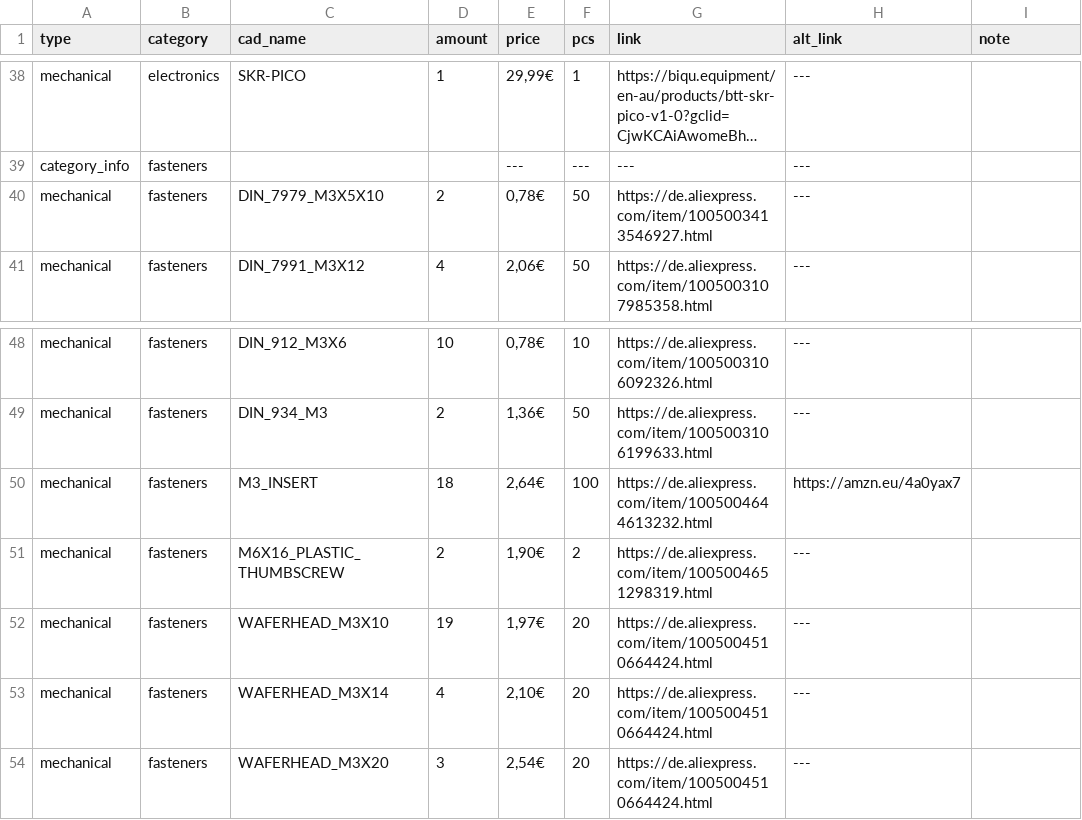
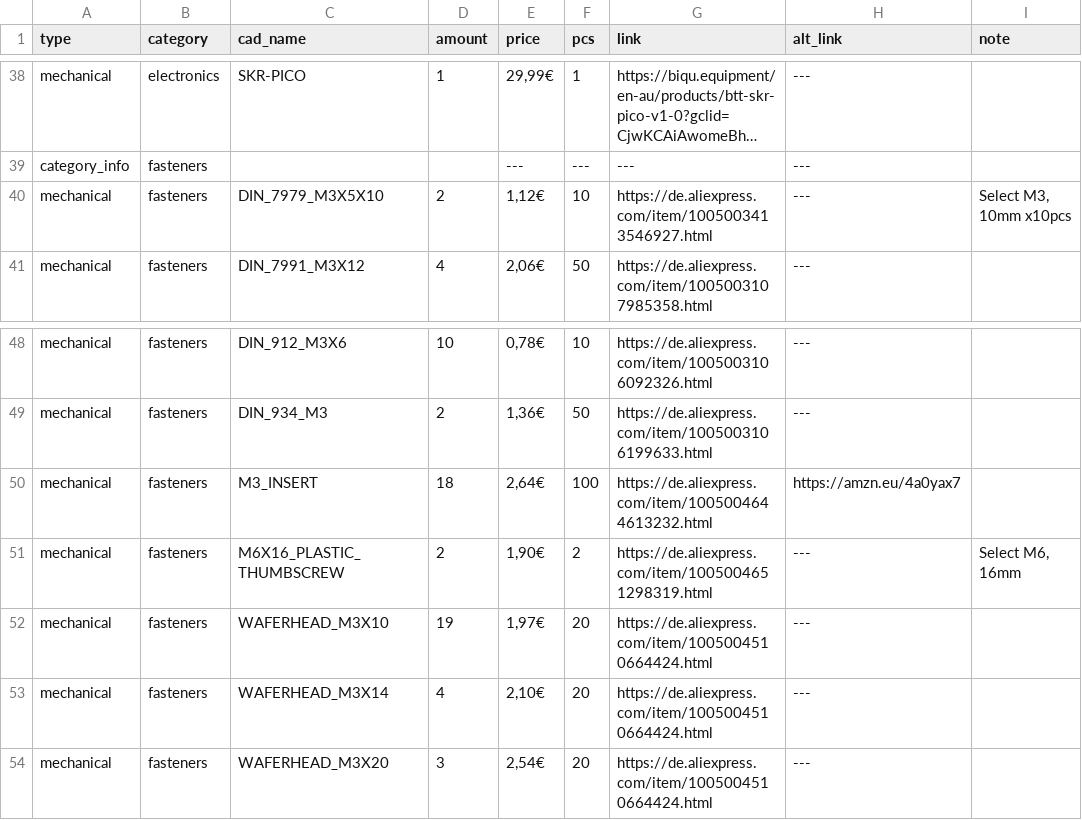
Before and after one commit to Audiotronix/Positron_LT, a CSV file: Parts/bom.csv, drawn as a sheet; only a part is shown, gaps mark what is left out; long unchanged cells end in …; the diff names each change by its address in the sheet, - before the commit and + after, or states it on an @@ line.

```diff
--- a/Parts/bom.csv
+++ b/Parts/bom.csv
-E40 (price): 0,78€
+E40 (price): 1,12€
-F40 (pcs): 50
+F40 (pcs): 10
-I40 (note): (empty)
+I40 (note): Select M3, 10mm x10pcs
-I51 (note): (empty)
+I51 (note): Select M6, 16mm
```
Also changed, not shown: 2 other files.
